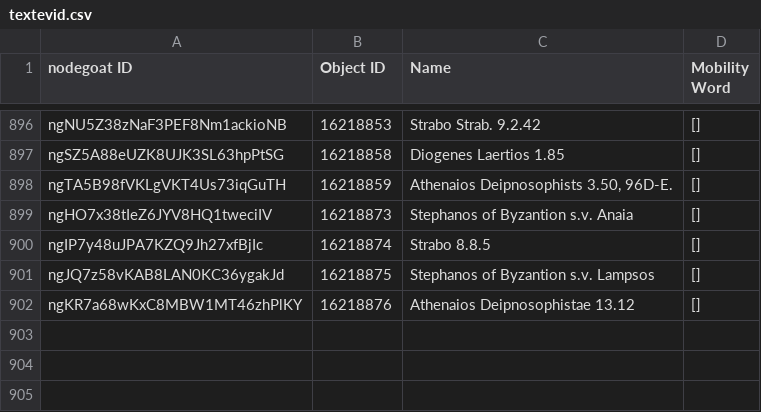
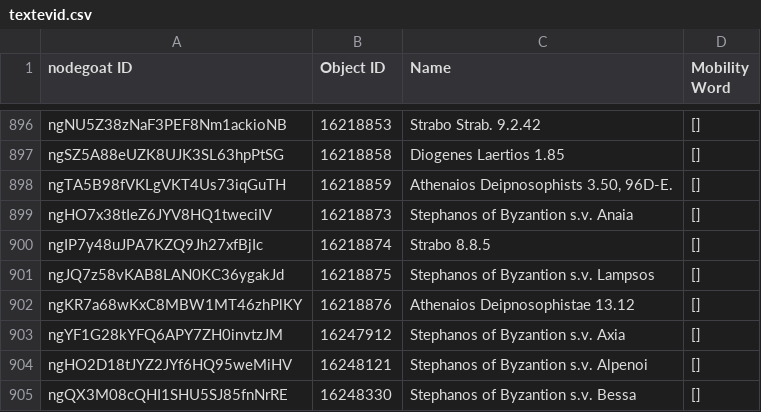
Before and after one commit to pyzmark/migmag, a CSV file: textevid.csv, drawn as a sheet; only a part is shown, gaps mark what is left out; the diff names each change by its address in the sheet, - before the commit and + after, or states it on an @@ line.

```diff
--- a/textevid.csv
+++ b/textevid.csv
+row 903: ngYF1G28kYFQ6APY7ZH0invtzJM | 16247912 | Stephanos of Byzantion s.v. Axia | []
+row 904: ngHO2D18tJYZ2JYf6HQ95weMiHV | 16248121 | Stephanos of Byzantion s.v. Alpenoi | []
+row 905: ngQX3M08cQHI1SHU5SJ85fnNrRE | 16248330 | Stephanos of Byzantion s.v. Bessa | []
```
Also changed, not shown: agents.csv, mythjour.csv, 6 other files.
